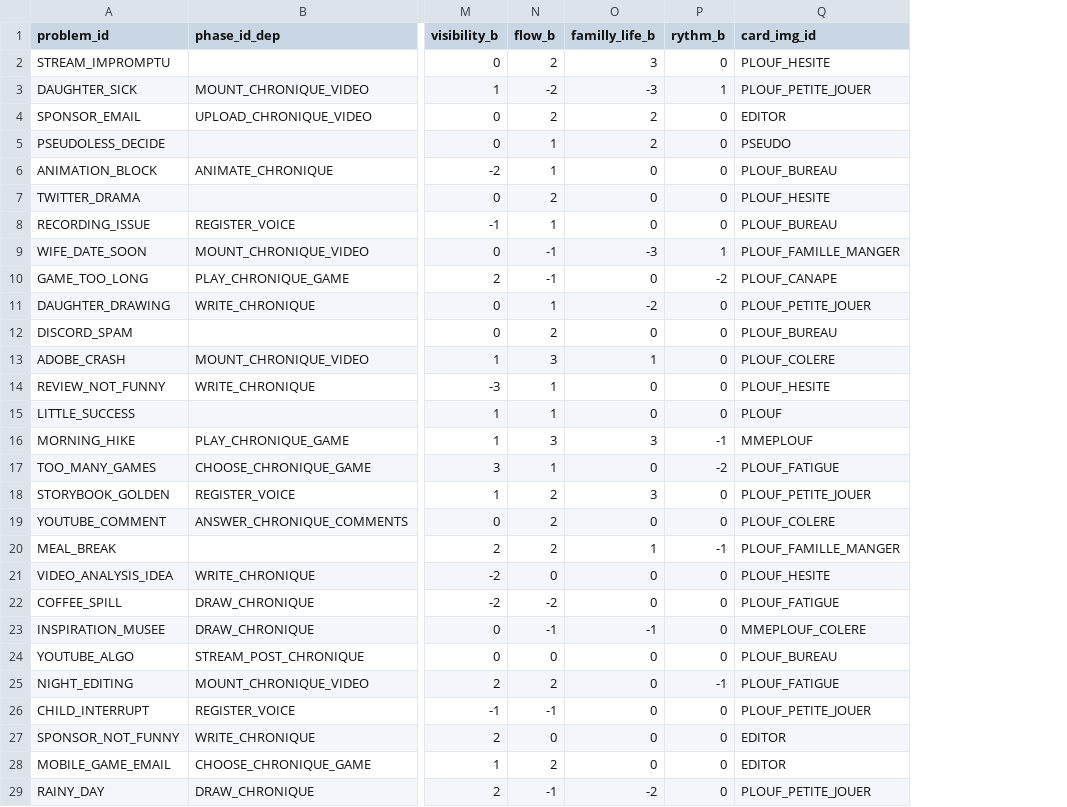
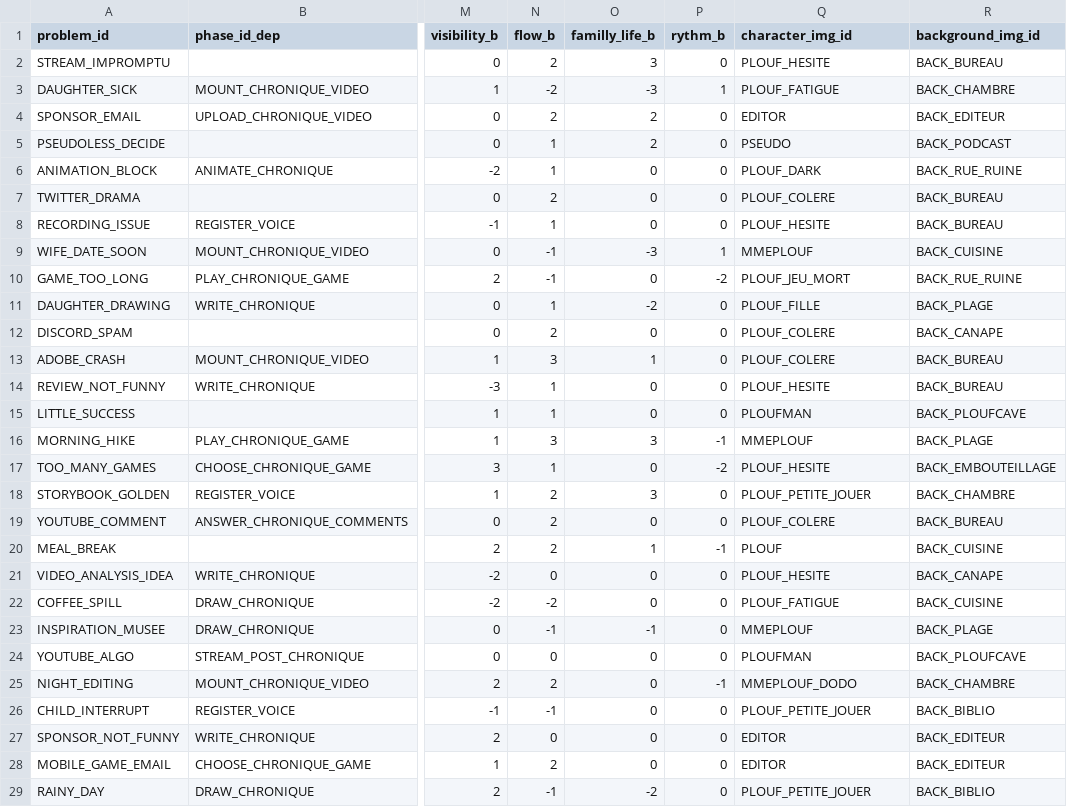
Before and after one commit to naparuba/plouf, a CSV file: plouf_game_50_original_cards.csv, drawn as a sheet; only a part is shown, gaps mark what is left out; the diff covers the shown part only; the diff names each change by its address in the sheet, - before the commit and + after, or states it on an @@ line.

Commit message:
Enh: back images definition, and load them

```diff
--- a/plouf_game_50_original_cards.csv
+++ b/plouf_game_50_original_cards.csv
+column R (background_img_id), rows 2-29: BACK_BUREAU | BACK_CHAMBRE | BACK_EDITEUR | BACK_PODCAST | BACK_RUE_RUINE | BACK_BUREAU | BACK_BUREAU | BACK_CUISINE | BACK_RUE_RUINE | BACK_PLAGE | BACK_CANAPE | BACK_BUREAU | BACK_BUREAU | BACK_PLOUFCAVE | BACK_PLAGE | BACK_EMBOUTEILLAGE | BACK_CHAMBRE | BACK_BUREAU | BACK_CUISINE | BACK_CANAPE | BACK_CUISINE | BACK_PLAGE | BACK_PLOUFCAVE | BACK_CHAMBRE | BACK_BIBLIO | BACK_EDITEUR | BACK_EDITEUR | BACK_BIBLIO
-Q1: card_img_id
+Q1: character_img_id
-Q3 (character_img_id): PLOUF_PETITE_JOUER
+Q3 (character_img_id): PLOUF_FATIGUE
-Q6 (character_img_id): PLOUF_BUREAU
+Q6 (character_img_id): PLOUF_DARK
-Q7 (character_img_id): PLOUF_HESITE
+Q7 (character_img_id): PLOUF_COLERE
-Q8 (character_img_id): PLOUF_BUREAU
+Q8 (character_img_id): PLOUF_HESITE
-Q9 (character_img_id): PLOUF_FAMILLE_MANGER
+Q9 (character_img_id): MMEPLOUF
-Q10 (character_img_id): PLOUF_CANAPE
+Q10 (character_img_id): PLOUF_JEU_MORT
-Q11 (character_img_id): PLOUF_PETITE_JOUER
+Q11 (character_img_id): PLOUF_FILLE
-Q12 (character_img_id): PLOUF_BUREAU
+Q12 (character_img_id): PLOUF_COLERE
-Q15 (character_img_id): PLOUF
+Q15 (character_img_id): PLOUFMAN
-Q17 (character_img_id): PLOUF_FATIGUE
+Q17 (character_img_id): PLOUF_HESITE
-Q20 (character_img_id): PLOUF_FAMILLE_MANGER
+Q20 (character_img_id): PLOUF
-Q23 (character_img_id): MMEPLOUF_COLERE
+Q23 (character_img_id): MMEPLOUF
-Q24 (character_img_id): PLOUF_BUREAU
+Q24 (character_img_id): PLOUFMAN
-Q25 (character_img_id): PLOUF_FATIGUE
+Q25 (character_img_id): MMEPLOUF_DODO
```
Also changed, not shown: 14 edited cells elsewhere in this file, 2 other files.
